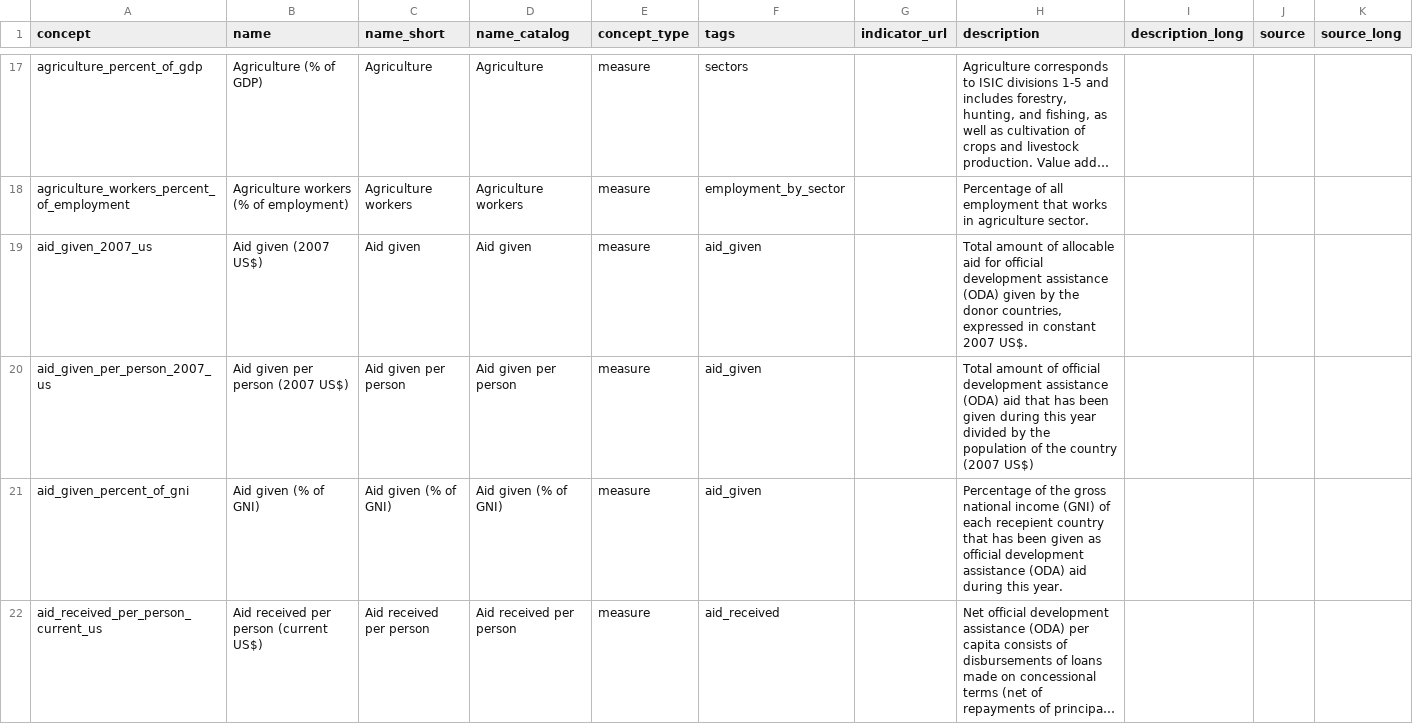
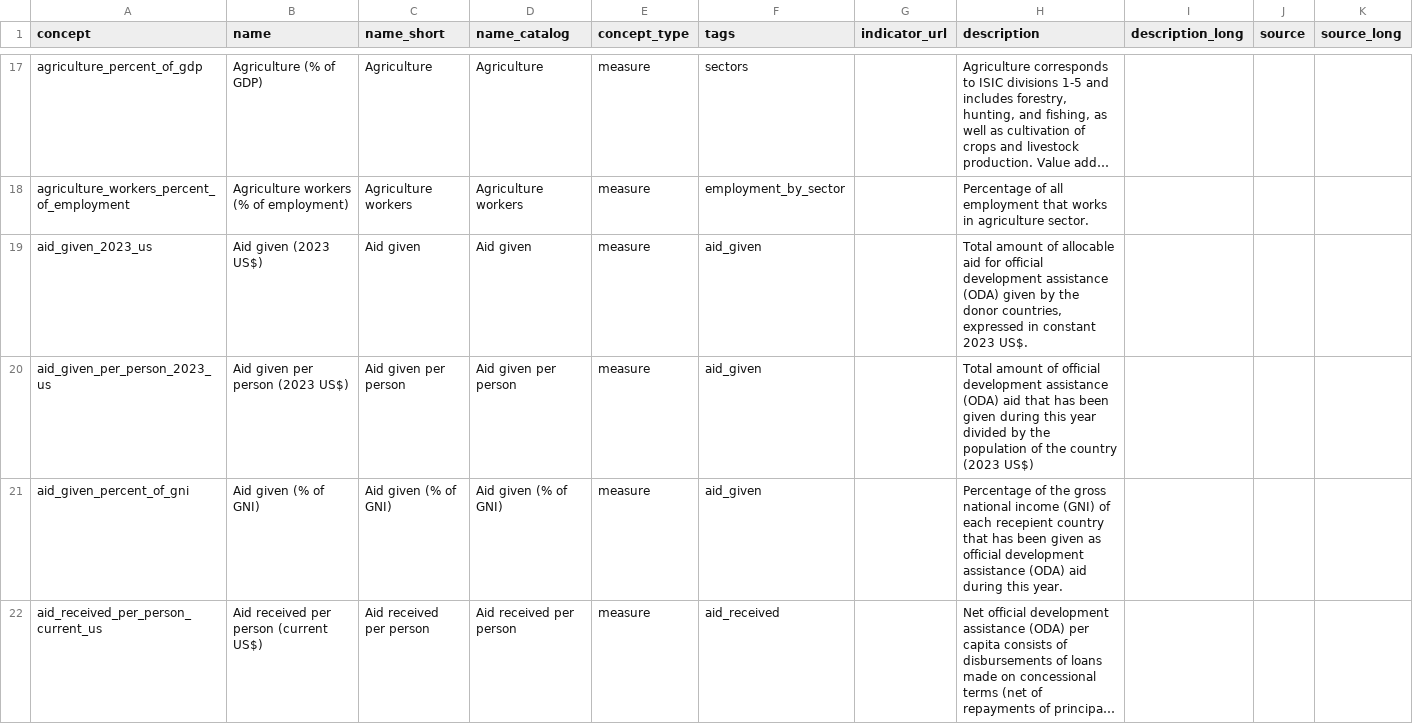
Before and after one commit to open-numbers/ddf--gapminder--ontology, a CSV file: ddf--concepts--continuous.csv, drawn as a sheet; only a part is shown, gaps mark what is left out; long unchanged cells end in …; the diff names each change by its address in the sheet, - before the commit and + after, or states it on an @@ line.

Commit message:
update indicator id

```diff
--- a/ddf--concepts--continuous.csv
+++ b/ddf--concepts--continuous.csv
-A19 (concept): aid_given_2007_us
+A19 (concept): aid_given_2023_us
-B19 (name): Aid given (2007 US$)
+B19 (name): Aid given (2023 US$)
-H19 (description): …in constant 2007 US$.
+H19 (description): …in constant 2023 US$.
-A20 (concept): aid_given_per_person_2007_us
+A20 (concept): aid_given_per_person_2023_us
-B20 (name): Aid given per person (2007 US$)
+B20 (name): Aid given per person (2023 US$)
-H20 (description): …the country (2007 US$)
+H20 (description): …the country (2023 US$)
```
Also changed, not shown: 1 other file.
